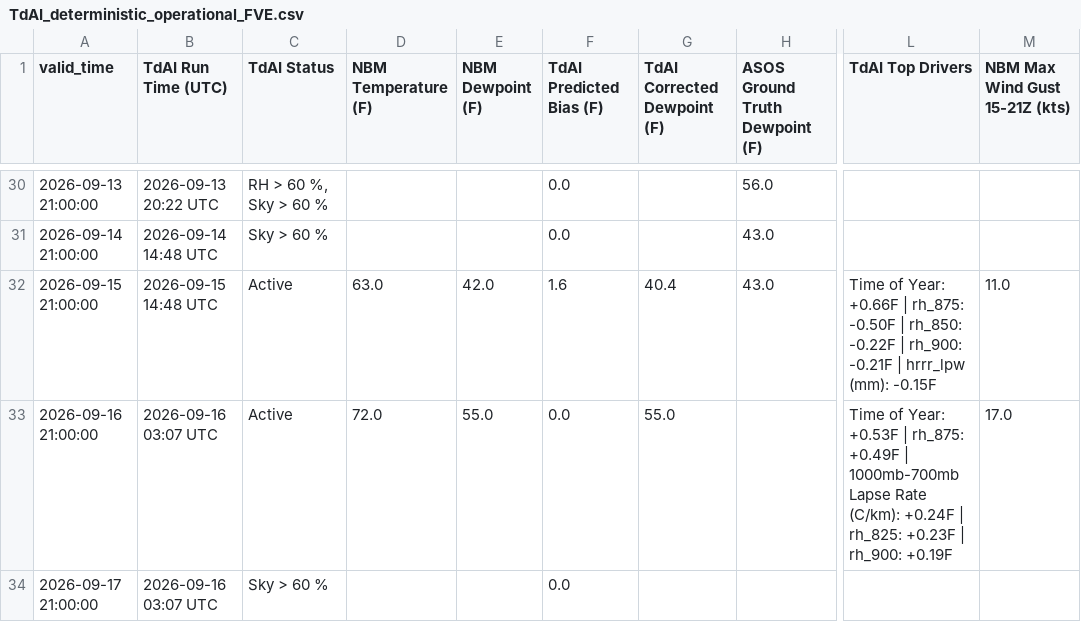
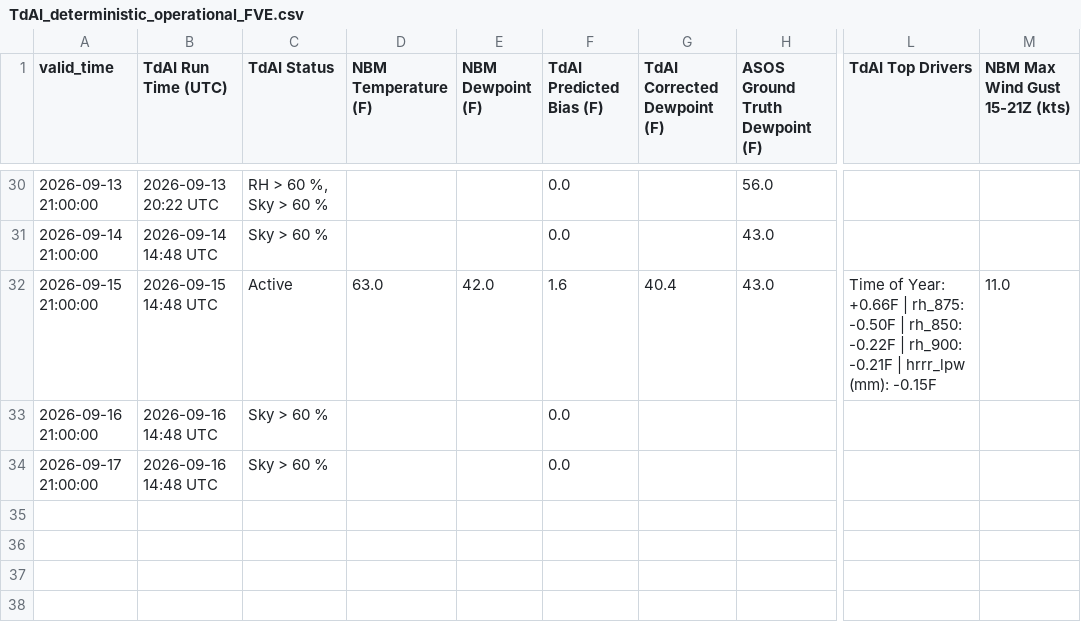
Before and after one commit to sean838432/TdAI, a CSV file: deterministic_output/TdAI_deterministic_operational_FVE.csv, drawn as a sheet; only a part is shown, gaps mark what is left out; the diff names each change by its address in the sheet, - before the commit and + after, or states it on an @@ line.

```diff
--- a/deterministic_output/TdAI_deterministic_operational_FVE.csv
+++ b/deterministic_output/TdAI_deterministic_operational_FVE.csv
-B33:B34 (TdAI Run Time (UTC)): 2026-09-16 03:07 UTC
+B33:B34 (TdAI Run Time (UTC)): 2026-09-16 14:48 UTC
-C33 (TdAI Status): Active
+C33 (TdAI Status): Sky > 60 %
-D33 (NBM Temperature (F)): 72.0
+D33 (NBM Temperature (F)): (empty)
-E33 (NBM Dewpoint (F)): 55.0
+E33 (NBM Dewpoint (F)): (empty)
-G33 (TdAI Corrected Dewpoint (F)): 55.0
+G33 (TdAI Corrected Dewpoint (F)): (empty)
-L33 (TdAI Top Drivers): Time of Year: +0.53F | rh_875: +0.49F | 1000mb-700mb Lapse Rate (C/km): +0.24F | rh_825: +0.23F | rh_900: +0.19F
+L33 (TdAI Top Drivers): (empty)
-M33 (NBM Max Wind Gust 15-21Z (kts)): 17.0
+M33 (NBM Max Wind Gust 15-21Z (kts)): (empty)
```
Also changed, not shown: deterministic_output/TdAI_deterministic_operational_CAR.csv, deterministic_output/TdAI_deterministic_operational_HUL.csv, 9 other files.
